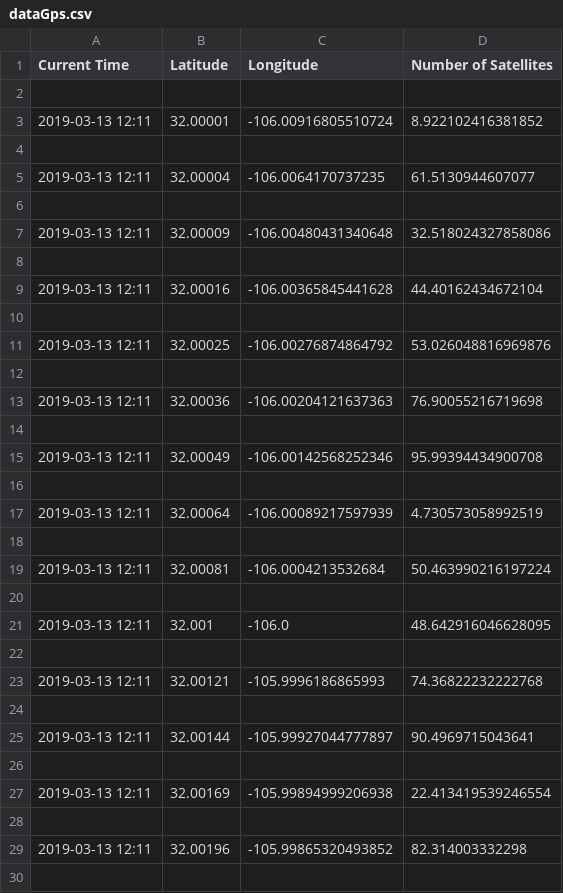
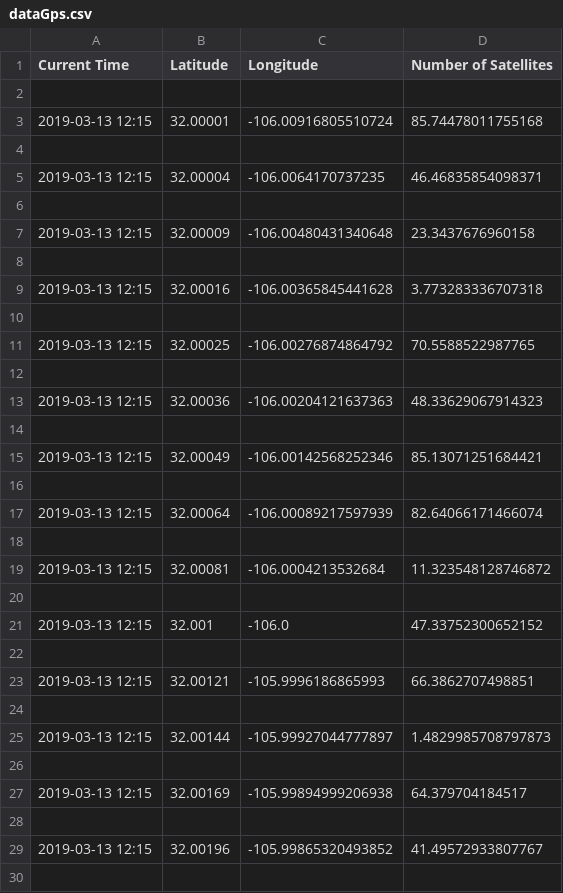
Before and after one commit to McGillRocketTeam/ground-station-2019, a CSV file: storage/dataGps.csv, drawn as a sheet; only a part is shown; the diff covers the shown part only.

```diff
--- a/storage/dataGps.csv
+++ b/storage/dataGps.csv
@@ -2,29 +2,29 @@ Current Time,Latitude,Longitude,Number of Satellites
 
-2019-03-13 12:11,32.00001,-106.00916805510724,8.922102416381852
+2019-03-13 12:15,32.00001,-106.00916805510724,85.74478011755168
 
-2019-03-13 12:11,32.00004,-106.0064170737235,61.5130944607077
+2019-03-13 12:15,32.00004,-106.0064170737235,46.46835854098371
 
-2019-03-13 12:11,32.00009,-106.00480431340648,32.518024327858086
+2019-03-13 12:15,32.00009,-106.00480431340648,23.3437676960158
 
-2019-03-13 12:11,32.00016,-106.00365845441628,44.40162434672104
+2019-03-13 12:15,32.00016,-106.00365845441628,3.773283336707318
 
-2019-03-13 12:11,32.00025,-106.00276874864792,53.026048816969876
+2019-03-13 12:15,32.00025,-106.00276874864792,70.5588522987765
 
-2019-03-13 12:11,32.00036,-106.00204121637363,76.90055216719698
+2019-03-13 12:15,32.00036,-106.00204121637363,48.33629067914323
 
-2019-03-13 12:11,32.00049,-106.00142568252346,95.99394434900708
+2019-03-13 12:15,32.00049,-106.00142568252346,85.13071251684421
 
-2019-03-13 12:11,32.00064,-106.00089217597939,4.730573058992519
+2019-03-13 12:15,32.00064,-106.00089217597939,82.64066171466074
 
-2019-03-13 12:11,32.00081,-106.0004213532684,50.463990216197224
+2019-03-13 12:15,32.00081,-106.0004213532684,11.323548128746872
 
-2019-03-13 12:11,32.001,-106.0,48.642916046628095
+2019-03-13 12:15,32.001,-106.0,47.33752300652152
 
-2019-03-13 12:11,32.00121,-105.9996186865993,74.36822232222768
+2019-03-13 12:15,32.00121,-105.9996186865993,66.3862707498851
 
-2019-03-13 12:11,32.00144,-105.99927044777897,90.4969715043641
+2019-03-13 12:15,32.00144,-105.99927044777897,1.4829985708797873
 
-2019-03-13 12:11,32.00169,-105.99894999206938,22.413419539246554
+2019-03-13 12:15,32.00169,-105.99894999206938,64.379704184517
 
-2019-03-13 12:11,32.00196,-105.99865320493852,82.314003332298
+2019-03-13 12:15,32.00196,-105.99865320493852,41.49572933807767
 
```
Also changed, not shown: 32 removed rows and 8 edited cells elsewhere in this file, storage/dataTelemetry.csv, 3 other files.
